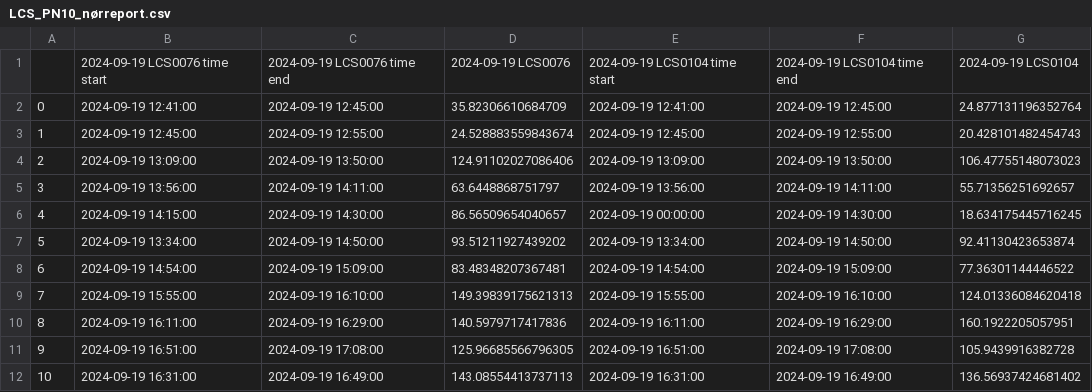
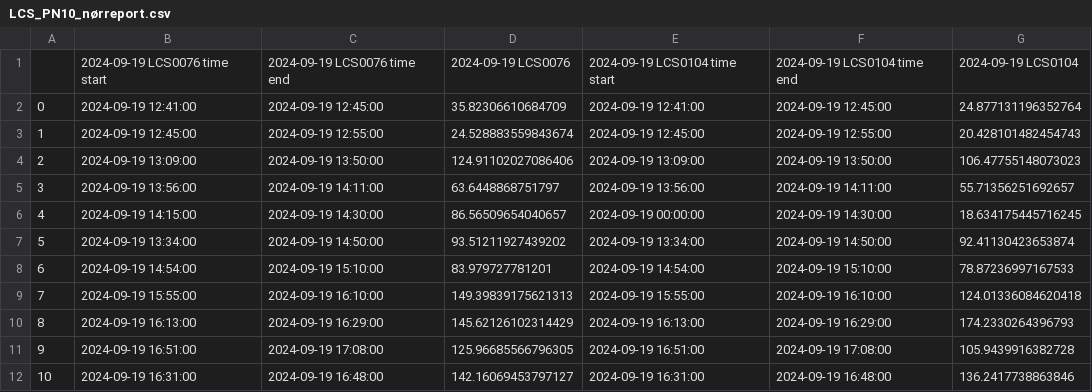
Before and after one commit to Normann25/Master-thesis, a CSV file: Screening/LCS_PN10_nørreport.csv, drawn as a sheet.

```diff
--- a/Screening/LCS_PN10_nørreport.csv
+++ b/Screening/LCS_PN10_nørreport.csv
@@ -7,6 +7,6 @@
 5,2024-09-19 13:34:00,2024-09-19 14:50:00,93.51211927439202,2024-09-19 13:34:00,2024-09-19 14:50:00,92.41130423653874
-6,2024-09-19 14:54:00,2024-09-19 15:09:00,83.48348207367481,2024-09-19 14:54:00,2024-09-19 15:09:00,77.36301144446522
+6,2024-09-19 14:54:00,2024-09-19 15:10:00,83.979727781201,2024-09-19 14:54:00,2024-09-19 15:10:00,78.87236997167533
 7,2024-09-19 15:55:00,2024-09-19 16:10:00,149.39839175621313,2024-09-19 15:55:00,2024-09-19 16:10:00,124.01336084620418
-8,2024-09-19 16:11:00,2024-09-19 16:29:00,140.5979717417836,2024-09-19 16:11:00,2024-09-19 16:29:00,160.1922205057951
+8,2024-09-19 16:13:00,2024-09-19 16:29:00,145.62126102314429,2024-09-19 16:13:00,2024-09-19 16:29:00,174.2330264396793
 9,2024-09-19 16:51:00,2024-09-19 17:08:00,125.96685566796305,2024-09-19 16:51:00,2024-09-19 17:08:00,105.9439916382728
-10,2024-09-19 16:31:00,2024-09-19 16:49:00,143.08554413737113,2024-09-19 16:31:00,2024-09-19 16:49:00,136.56937424681402
+10,2024-09-19 16:31:00,2024-09-19 16:48:00,142.16069453797127,2024-09-19 16:31:00,2024-09-19 16:48:00,136.2417738863846
```
Also changed, not shown: Screening/LCS_PN10_CPHcentral.csv, Screening/LCS_PN1_CPHcentral.csv, 4 other files.
